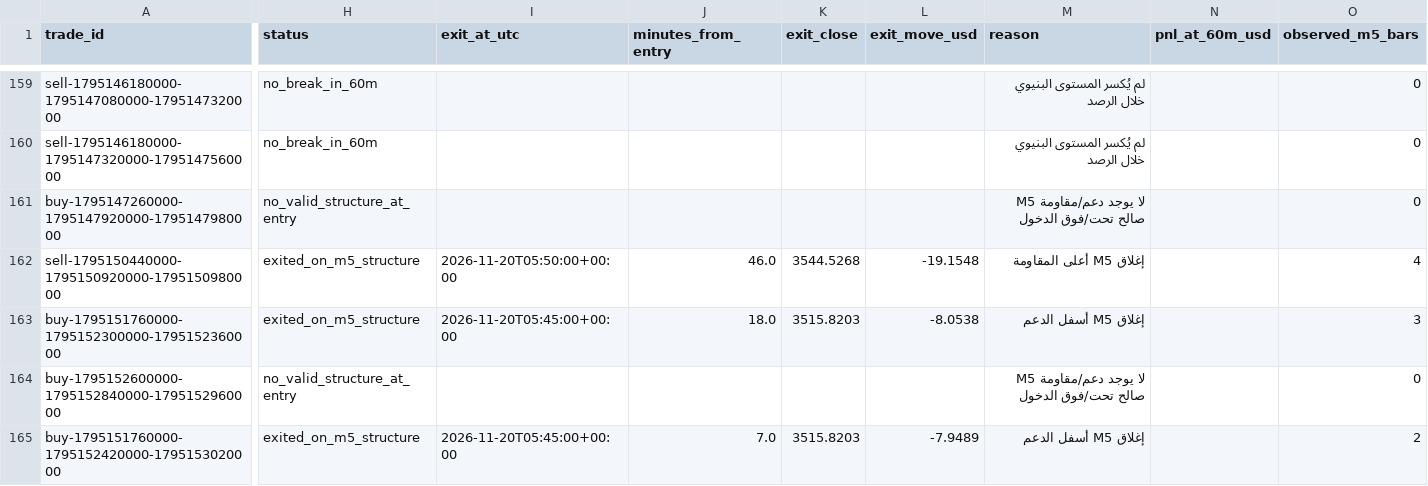
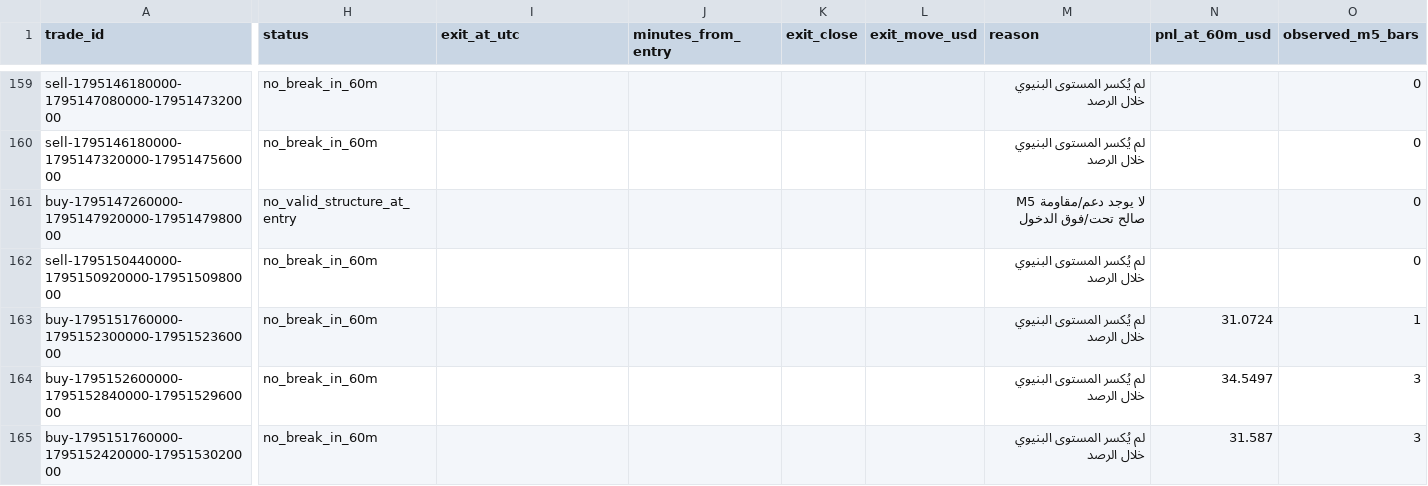
Before and after one commit to salehrbo1-cell/Alert-bot, a CSV file: research/sonic_paper/exit_rule_m5_structure.csv, drawn as a sheet; only a part is shown, gaps mark what is left out; the diff covers the shown part only; the diff names each change by its address in the sheet, - before the commit and + after, or states it on an @@ line.

```diff
--- a/research/sonic_paper/exit_rule_m5_structure.csv
+++ b/research/sonic_paper/exit_rule_m5_structure.csv
-H162:H163 (status): exited_on_m5_structure
+H162:H163 (status): no_break_in_60m
-I162 (exit_at_utc): 2026-11-20T05:50:00+00:00
+I162 (exit_at_utc): (empty)
-J162 (minutes_from_entry): 46.0
+J162 (minutes_from_entry): (empty)
-K162 (exit_close): 3544.5268
+K162 (exit_close): (empty)
-L162 (exit_move_usd): -19.1548
+L162 (exit_move_usd): (empty)
-M162 (reason): إغلاق M5 أعلى المقاومة
+M162 (reason): لم يُكسر المستوى البنيوي خلال الرصد
-O162 (observed_m5_bars): 4
+O162 (observed_m5_bars): 0
-I163 (exit_at_utc): 2026-11-20T05:45:00+00:00
+I163 (exit_at_utc): (empty)
-J163 (minutes_from_entry): 18.0
+J163 (minutes_from_entry): (empty)
-K163 (exit_close): 3515.8203
+K163 (exit_close): (empty)
-L163 (exit_move_usd): -8.0538
+L163 (exit_move_usd): (empty)
-M163 (reason): إغلاق M5 أسفل الدعم
+M163 (reason): لم يُكسر المستوى البنيوي خلال الرصد
-N163 (pnl_at_60m_usd): (empty)
+N163 (pnl_at_60m_usd): 31.0724
-O163 (observed_m5_bars): 3
+O163 (observed_m5_bars): 1
-H164 (status): no_valid_structure_at_entry
+H164 (status): no_break_in_60m
-M164 (reason): لا يوجد دعم/مقاومة M5 صالح تحت/فوق الدخول
+M164 (reason): لم يُكسر المستوى البنيوي خلال الرصد
-N164 (pnl_at_60m_usd): (empty)
+N164 (pnl_at_60m_usd): 34.5497
-O164 (observed_m5_bars): 0
+O164 (observed_m5_bars): 3
-H165 (status): exited_on_m5_structure
+H165 (status): no_break_in_60m
-I165 (exit_at_utc): 2026-11-20T05:45:00+00:00
+I165 (exit_at_utc): (empty)
-J165 (minutes_from_entry): 7.0
+J165 (minutes_from_entry): (empty)
-K165 (exit_close): 3515.8203
+K165 (exit_close): (empty)
-L165 (exit_move_usd): -7.9489
+L165 (exit_move_usd): (empty)
-M165 (reason): إغلاق M5 أسفل الدعم
+M165 (reason): لم يُكسر المستوى البنيوي خلال الرصد
-N165 (pnl_at_60m_usd): (empty)
+N165 (pnl_at_60m_usd): 31.587
-O165 (observed_m5_bars): 2
+O165 (observed_m5_bars): 3
```
Also changed, not shown: 4 added rows and 33 edited cells elsewhere in this file, research/sonic_paper/exit_rule_step_resistance.csv, research/sonic_paper/exit_rule_structure_break.csv, 4 other files.
